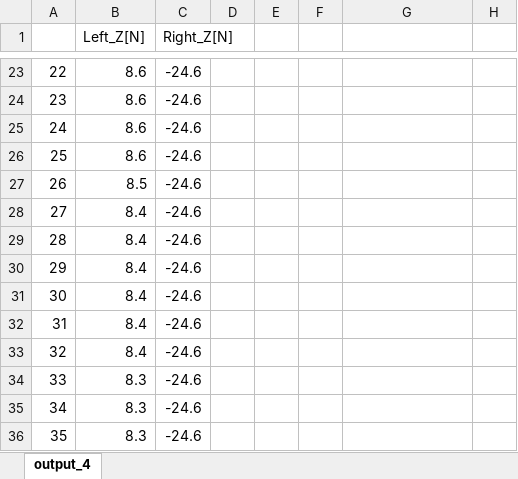
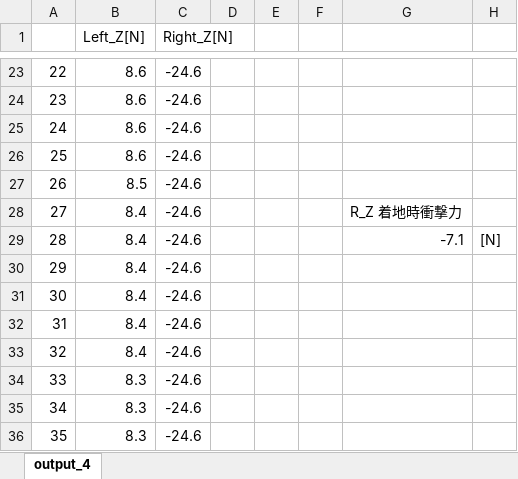
Before and after one commit to Yusuke-Yamasaki-555/force_plate, an Excel workbook: ExpLogs/251124_1800/FlatStrike/output_4.xlsx, sheet output_4, drawn as a sheet; only a part is shown, gaps mark what is left out; values as stored, in another font and other column widths than the file's, no borders; charts and pictures not drawn; the diff names each change by its address in the sheet, - before the commit and + after, or states it on an @@ line.

```diff
--- a/ExpLogs/251124_1800/FlatStrike/output_4.xlsx (sheet output_4)
+++ b/ExpLogs/251124_1800/FlatStrike/output_4.xlsx (sheet output_4)
-G28: (empty)
+G28: R_Z 着地時衝撃力
-G29: (empty)
+G29: -7.1
-H29: (empty)
+H29: [N]
```
Also changed, not shown: charts or pictures, ExpLogs/251124_1800/FlatStrike/output_1.xlsx, ExpLogs/251124_1800/FlatStrike/output_10.xlsx, 8 other files.
